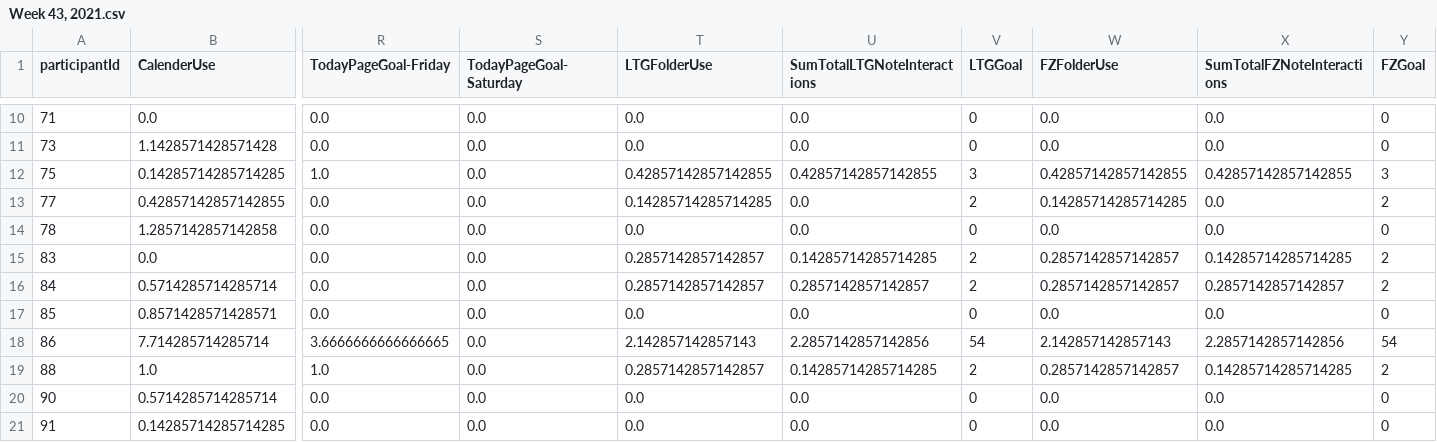
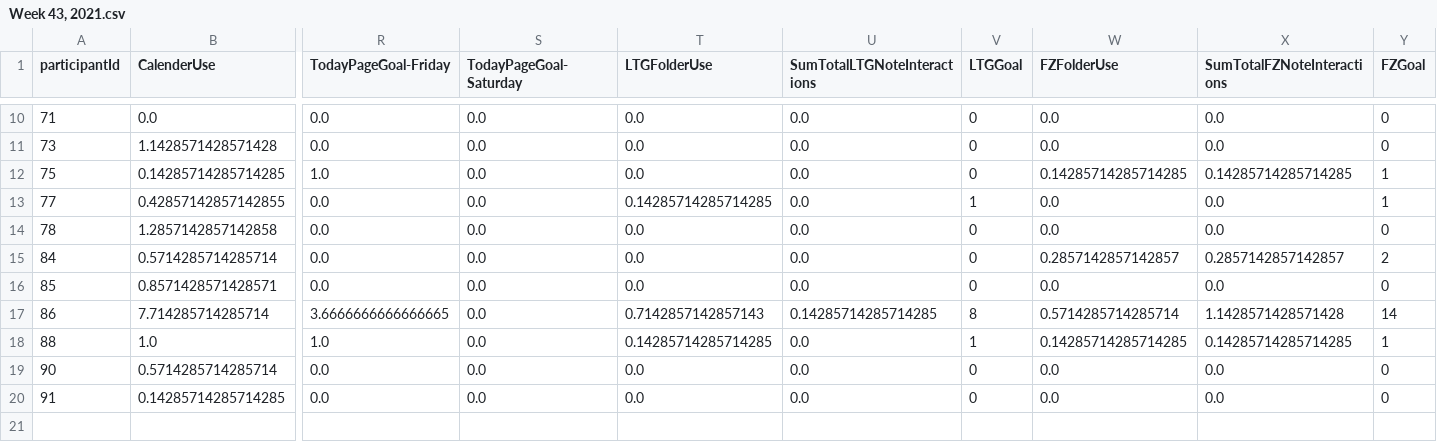
Before and after one commit to Reaganak40/gerontechnology, a CSV file: data wrangling/data/output/Week 43, 2021.csv, drawn as a sheet; only a part is shown, gaps mark what is left out; removed rows and columns are numbered as before the commit, all else as after; rows hold the shown columns only; the diff covers the shown part only; the diff names each change by its address in the sheet, - before the commit and + after, or states it on an @@ line.

```diff
--- a/data wrangling/data/output/Week 43, 2021.csv
+++ b/data wrangling/data/output/Week 43, 2021.csv
-T12 (LTGFolderUse): 0.42857142857142855
+T12 (LTGFolderUse): 0.0
-U12 (SumTotalLTGNoteInteractions): 0.42857142857142855
+U12 (SumTotalLTGNoteInteractions): 0.0
-V12 (LTGGoal): 3
+V12 (LTGGoal): 0
-W12 (FZFolderUse): 0.42857142857142855
+W12 (FZFolderUse): 0.14285714285714285
-X12 (SumTotalFZNoteInteractions): 0.42857142857142855
+X12 (SumTotalFZNoteInteractions): 0.14285714285714285
-Y12 (FZGoal): 3
+Y12 (FZGoal): 1
-V13 (LTGGoal): 2
+V13 (LTGGoal): 1
-W13 (FZFolderUse): 0.14285714285714285
+W13 (FZFolderUse): 0.0
-Y13 (FZGoal): 2
+Y13 (FZGoal): 1
-row 15: 83 | 0.0 | 0.0 | 0.0 | 0.2857142857142857 | 0.14285714285714285 | 2 | 0.2857142857142857 | 0.14285714285714285 | 2
-T15 (LTGFolderUse): 0.2857142857142857
+T15 (LTGFolderUse): 0.0
-U15 (SumTotalLTGNoteInteractions): 0.2857142857142857
+U15 (SumTotalLTGNoteInteractions): 0.0
-V15 (LTGGoal): 2
+V15 (LTGGoal): 0
-T17 (LTGFolderUse): 2.142857142857143
+T17 (LTGFolderUse): 0.7142857142857143
-U17 (SumTotalLTGNoteInteractions): 2.2857142857142856
+U17 (SumTotalLTGNoteInteractions): 0.14285714285714285
-V17 (LTGGoal): 54
+V17 (LTGGoal): 8
-W17 (FZFolderUse): 2.142857142857143
+W17 (FZFolderUse): 0.5714285714285714
-X17 (SumTotalFZNoteInteractions): 2.2857142857142856
+X17 (SumTotalFZNoteInteractions): 1.1428571428571428
-Y17 (FZGoal): 54
+Y17 (FZGoal): 14
-T18 (LTGFolderUse): 0.2857142857142857
+T18 (LTGFolderUse): 0.14285714285714285
-U18 (SumTotalLTGNoteInteractions): 0.14285714285714285
+U18 (SumTotalLTGNoteInteractions): 0.0
-V18 (LTGGoal): 2
+V18 (LTGGoal): 1
-W18 (FZFolderUse): 0.2857142857142857
+W18 (FZFolderUse): 0.14285714285714285
-Y18 (FZGoal): 2
+Y18 (FZGoal): 1
```
Also changed, not shown: 27 edited cells elsewhere in this file, 2 other files.
